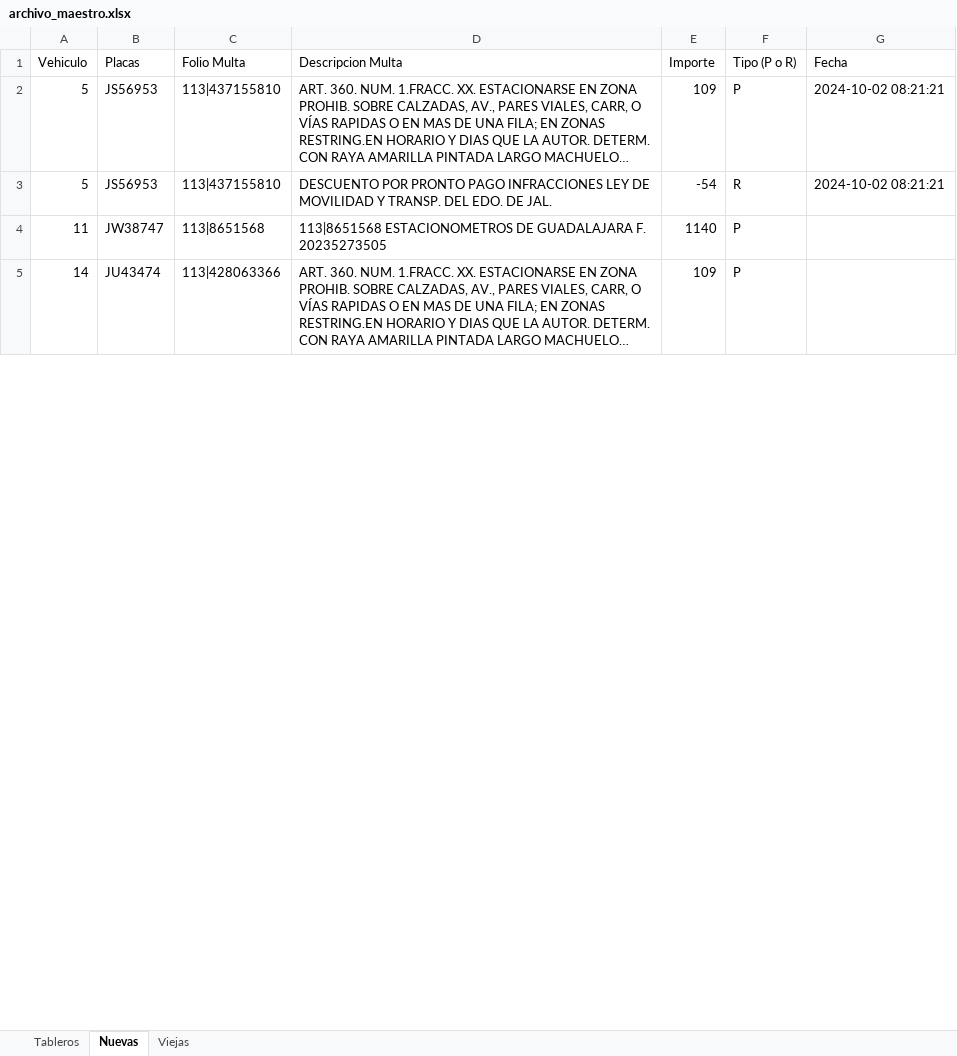
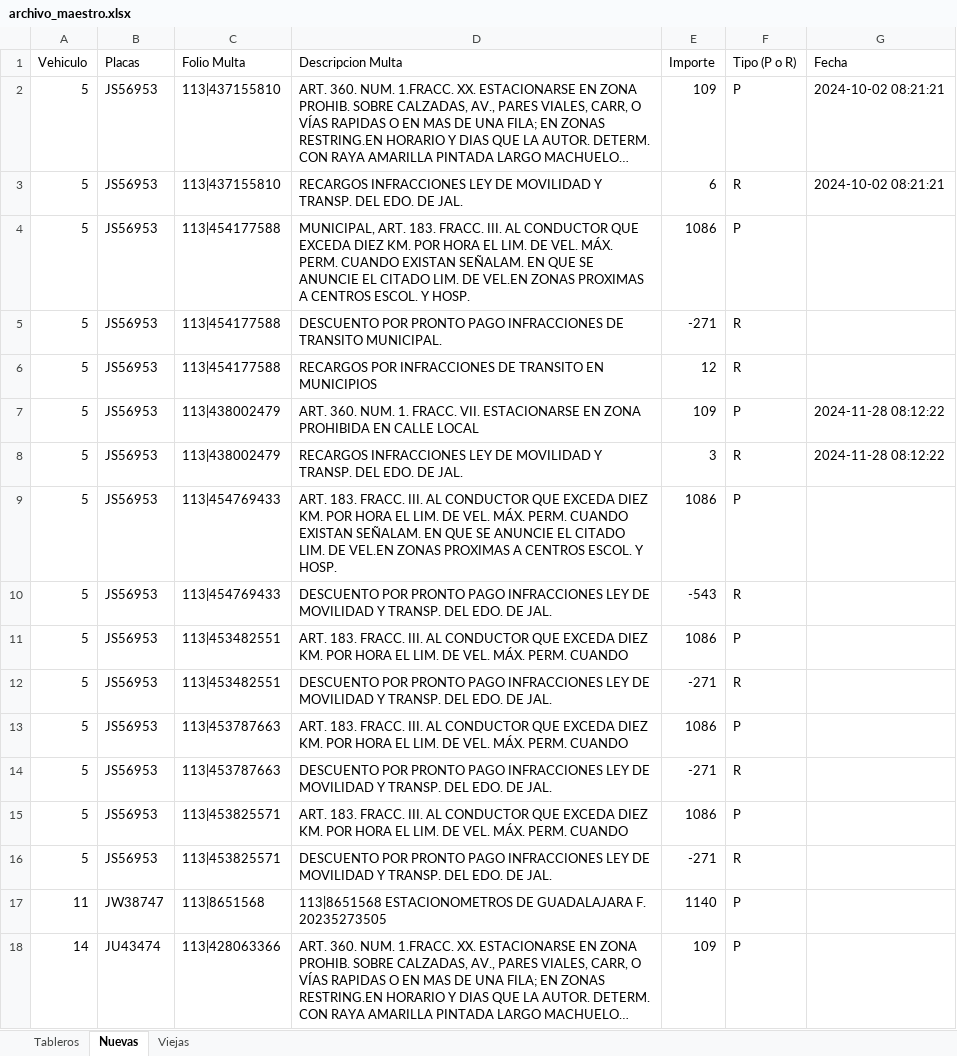
Before and after one commit to kikesantana52/adeudo-vehicular, an Excel workbook: archivo_maestro.xlsx, sheet Nuevas, drawn as a sheet; only a part is shown; long unchanged cells end in …; values as stored, in another font and other column widths than the file's, no borders; the diff covers the shown part only; the diff names each change by its address in the sheet, - before the commit and + after, or states it on an @@ line.

Commit message:
Chequeo de multas

```diff
--- a/archivo_maestro.xlsx (sheet Nuevas)
+++ b/archivo_maestro.xlsx (sheet Nuevas)
-D3 (Descripcion Multa): DESCUENTO POR PRONTO PAGO INFRACCIONES LEY…
+D3 (Descripcion Multa): RECARGOS INFRACCIONES LEY…
-E3 (Importe): -54
+E3 (Importe): 6
+row 4: 5 | JS56953 | 113|454177588 | MUNICIPAL, ART. 183. FRACC. III. AL CONDUCTOR QUE EXCEDA DIEZ KM. POR HORA EL LIM. DE VEL. MÁX. PERM. CUANDO EXISTAN SEÑALAM. EN QUE SE ANUNCIE EL CITADO LIM. DE VEL.EN ZONAS PROXIMAS A CENTROS ESCOL. Y HOSP. | 1086 | P
+row 5: 5 | JS56953 | 113|454177588 | DESCUENTO POR PRONTO PAGO INFRACCIONES DE TRANSITO MUNICIPAL. | -271 | R
+row 6: 5 | JS56953 | 113|454177588 | RECARGOS POR INFRACCIONES DE TRANSITO EN MUNICIPIOS | 12 | R
+row 7: 5 | JS56953 | 113|438002479 | ART. 360. NUM. 1. FRACC. VII. ESTACIONARSE EN ZONA PROHIBIDA EN CALLE LOCAL | 109 | P | 2024-11-28 08:12:22
+row 8: 5 | JS56953 | 113|438002479 | RECARGOS INFRACCIONES LEY DE MOVILIDAD Y TRANSP. DEL EDO. DE JAL. | 3 | R | 2024-11-28 08:12:22
+row 9: 5 | JS56953 | 113|454769433 | ART. 183. FRACC. III. AL CONDUCTOR QUE EXCEDA DIEZ KM. POR HORA EL LIM. DE VEL. MÁX. PERM. CUANDO EXISTAN SEÑALAM. EN QUE SE ANUNCIE EL CITADO LIM. DE VEL.EN ZONAS PROXIMAS A CENTROS ESCOL. Y HOSP. | 1086 | P
+row 10: 5 | JS56953 | 113|454769433 | DESCUENTO POR PRONTO PAGO INFRACCIONES LEY DE MOVILIDAD Y TRANSP. DEL EDO. DE JAL. | -543 | R
+row 11: 5 | JS56953 | 113|453482551 | ART. 183. FRACC. III. AL CONDUCTOR QUE EXCEDA DIEZ KM. POR HORA EL LIM. DE VEL. MÁX. PERM. CUANDO | 1086 | P
+row 12: 5 | JS56953 | 113|453482551 | DESCUENTO POR PRONTO PAGO INFRACCIONES LEY DE MOVILIDAD Y TRANSP. DEL EDO. DE JAL. | -271 | R
+row 13: 5 | JS56953 | 113|453787663 | ART. 183. FRACC. III. AL CONDUCTOR QUE EXCEDA DIEZ KM. POR HORA EL LIM. DE VEL. MÁX. PERM. CUANDO | 1086 | P
+row 14: 5 | JS56953 | 113|453787663 | DESCUENTO POR PRONTO PAGO INFRACCIONES LEY DE MOVILIDAD Y TRANSP. DEL EDO. DE JAL. | -271 | R
+row 15: 5 | JS56953 | 113|453825571 | ART. 183. FRACC. III. AL CONDUCTOR QUE EXCEDA DIEZ KM. POR HORA EL LIM. DE VEL. MÁX. PERM. CUANDO | 1086 | P
+row 16: 5 | JS56953 | 113|453825571 | DESCUENTO POR PRONTO PAGO INFRACCIONES LEY DE MOVILIDAD Y TRANSP. DEL EDO. DE JAL. | -271 | R
```
Also changed, not shown: 12 added rows, 21 removed rows, 4 hidden or unhidden rows and 16 edited cells elsewhere in this sheet, sheet Viejas, sheet Tableros, hidden cells, vehiculos_info.xlsx, 4 other files.
